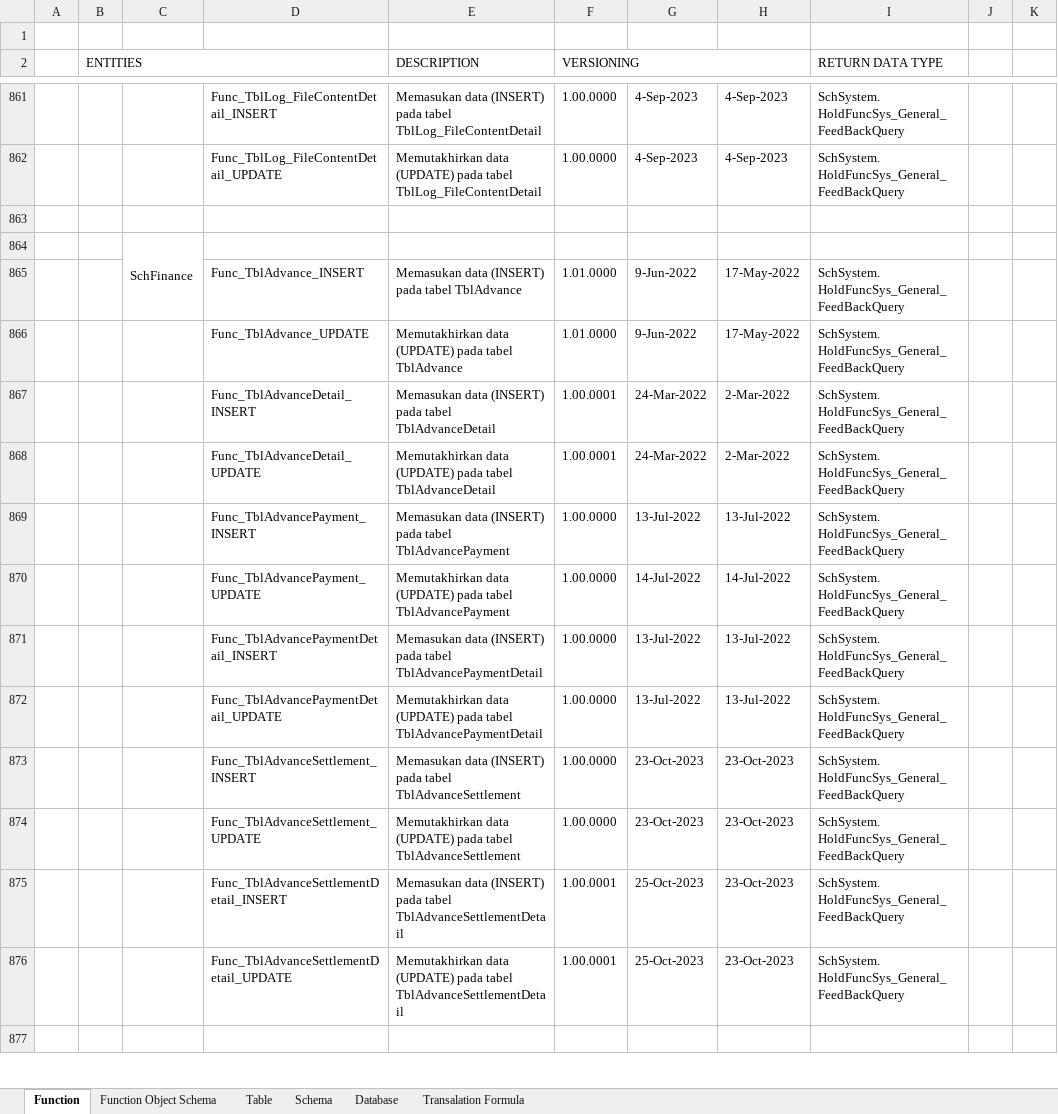
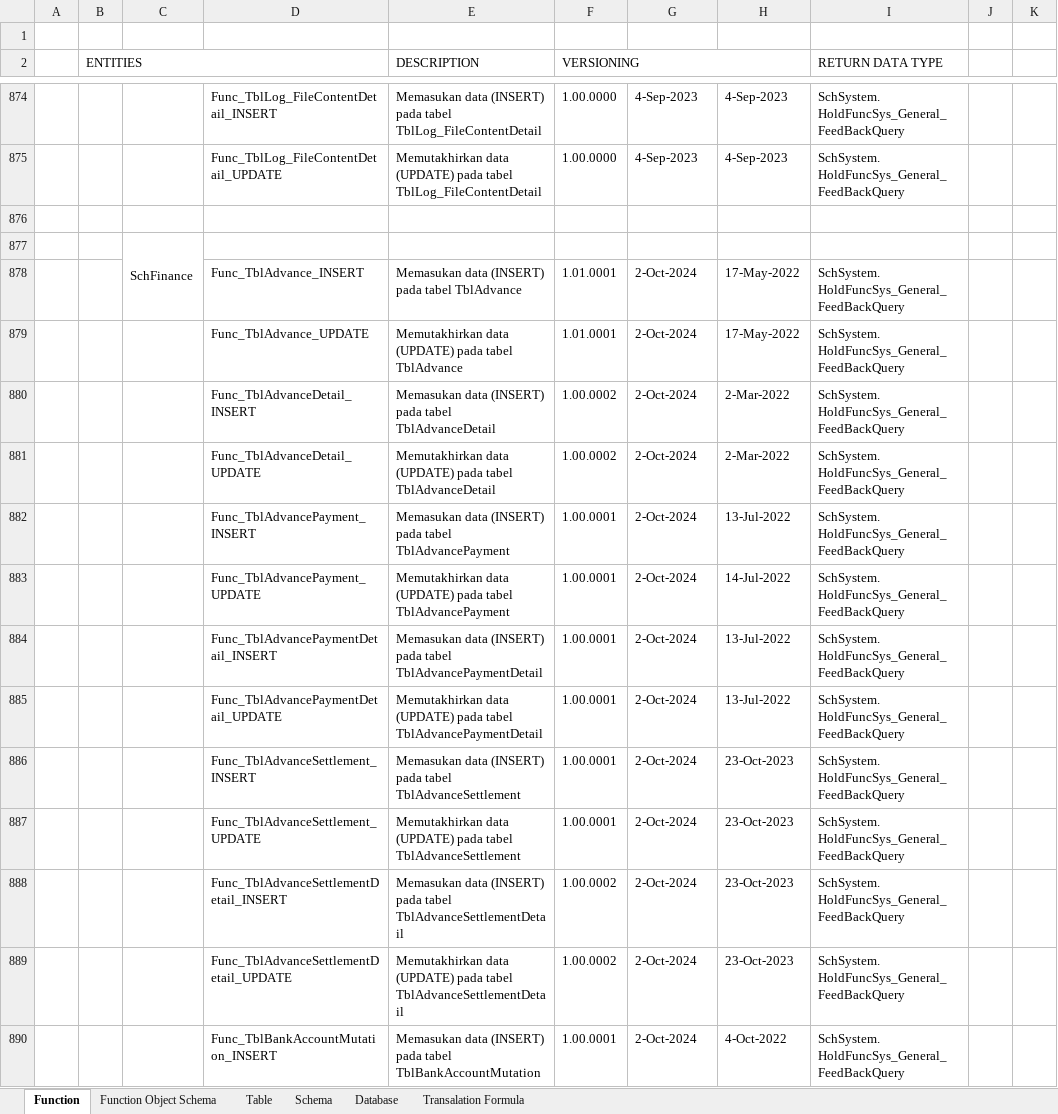
Before and after one commit to ptqdctechnologies/ERPReborn, an Excel workbook: Documentation/Documents/Blue Print/Documents - Model/Model-Catalogue.xlsx, sheet Function, drawn as a sheet; only a part is shown, gaps mark what is left out; values as stored, in another font and other column widths than the file's, no cell formats; addresses are those after the commit; ↵ is a line break in a cell; the diff covers the shown part only; the diff names each change by its address in the sheet, - before the commit and + after, or states it on an @@ line.

```diff
--- a/Documentation/Documents/Blue Print/Documents - Model/Model-Catalogue.xlsx (sheet Function)
+++ b/Documentation/Documents/Blue Print/Documents - Model/Model-Catalogue.xlsx (sheet Function)
-F878:F879 (VERSIONING): 1.01.0000
+F878:F879 (VERSIONING): 1.01.0001
-G878:G879: 9-Jun-2022
+G878:G879: 2-Oct-2024
-F880:F881 (VERSIONING): 1.00.0001
+F880:F881 (VERSIONING): 1.00.0002
-G880:G881: 24-Mar-2022
+G880:G881: 2-Oct-2024
-F882:F887 (VERSIONING): 1.00.0000
+F882:F887 (VERSIONING): 1.00.0001
-G882: 13-Jul-2022
+G882: 2-Oct-2024
-G883: 14-Jul-2022
+G883: 2-Oct-2024
-G884:G885: 13-Jul-2022
+G884:G885: 2-Oct-2024
-G886:G887: 23-Oct-2023
+G886:G887: 2-Oct-2024
-F888:F889 (VERSIONING): 1.00.0001
+F888:F889 (VERSIONING): 1.00.0002
-G888:G889: 25-Oct-2023
+G888:G889: 2-Oct-2024
-row 890: (empty)
+row 890:  |  |  | Func_TblBankAccountMutation_INSERT | Memasukan data (INSERT) pada tabel TblBankAccountMutation | 1.00.0001 | 2-Oct-2024 | 4-Oct-2022 | SchSystem. ↵ HoldFuncSys_General_FeedBackQuery
```
Also changed, not shown: 111 added rows, 8 removed rows and 343 edited cells elsewhere in this sheet, cell formats, 1 other file.
